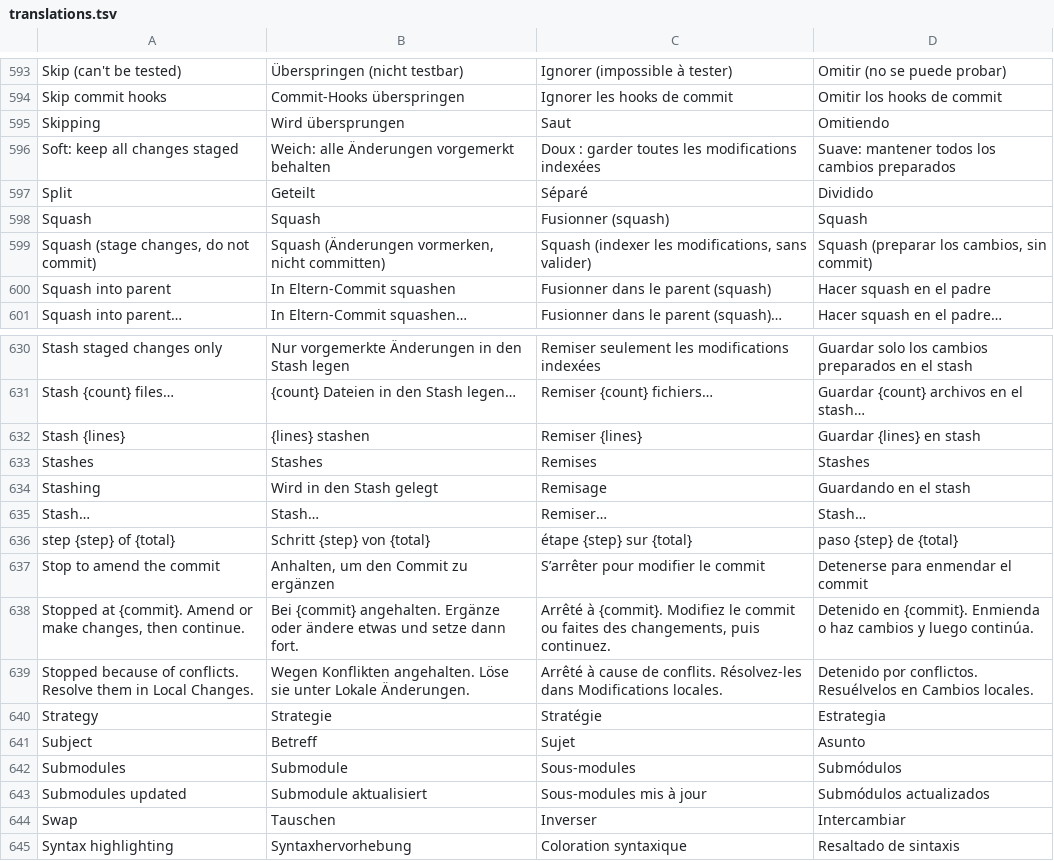
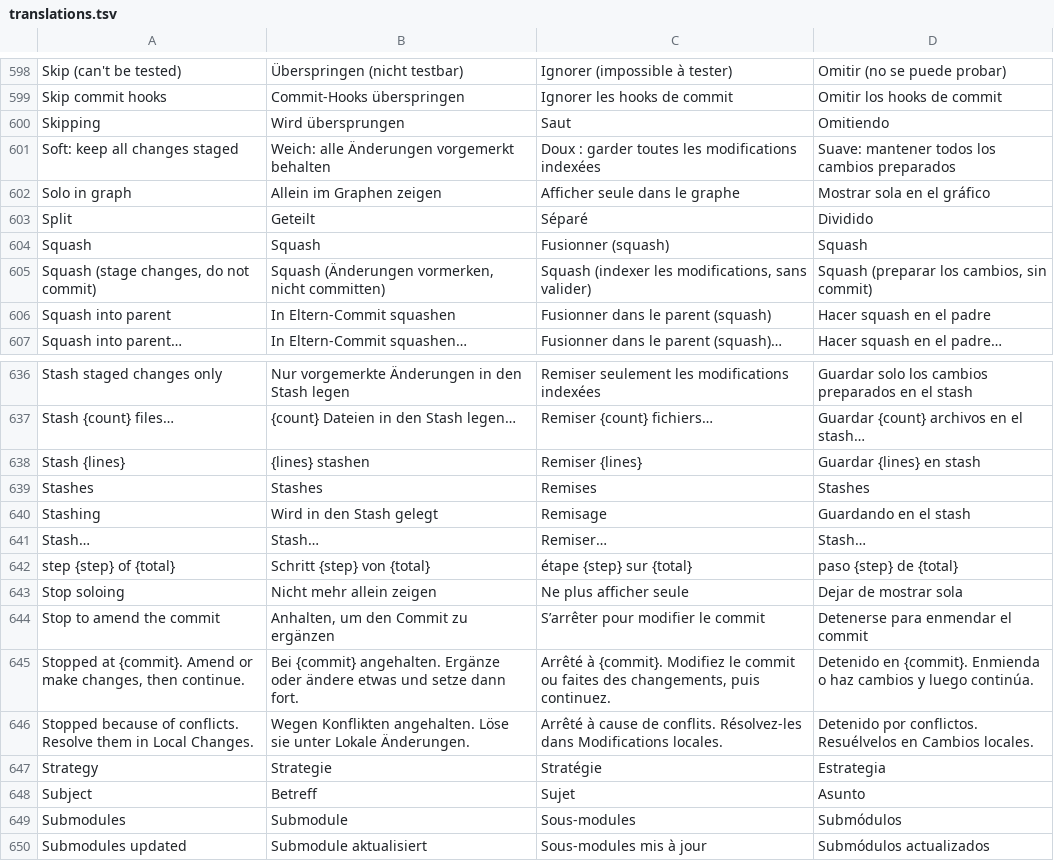
Before and after one commit to Jorgen-VikingGod/GitCraft, a TSV file: crates/gitcraft-ui/src/i18n/translations.tsv, drawn as a sheet; only a part is shown, gaps mark what is left out; the shorter side is filled out with more unchanged rows; the diff covers the shown part only.

```diff
--- a/crates/gitcraft-ui/src/i18n/translations.tsv
+++ b/crates/gitcraft-ui/src/i18n/translations.tsv
@@ -596,2 +601,3 @@ Skipping	Wird übersprungen	Saut	Omitiendo
 Soft: keep all changes staged	Weich: alle Änderungen vorgemerkt behalten	Doux : garder toutes les modifications indexées	Suave: mantener todos los cambios preparados
+Solo in graph	Allein im Graphen zeigen	Afficher seule dans le graphe	Mostrar sola en el gráfico
 Split	Geteilt	Séparé	Dividido
@@ -636,2 +642,3 @@ Stash…	Stash…	Remiser…	Stash…
 step {step} of {total}	Schritt {step} von {total}	étape {step} sur {total}	paso {step} de {total}
+Stop soloing	Nicht mehr allein zeigen	Ne plus afficher seule	Dejar de mostrar sola
 Stop to amend the commit	Anhalten, um den Commit zu ergänzen	S’arrêter pour modifier le commit	Detenerse para enmendar el commit
```
Also changed, not shown: 7 added rows elsewhere in this file, 9 other files.
